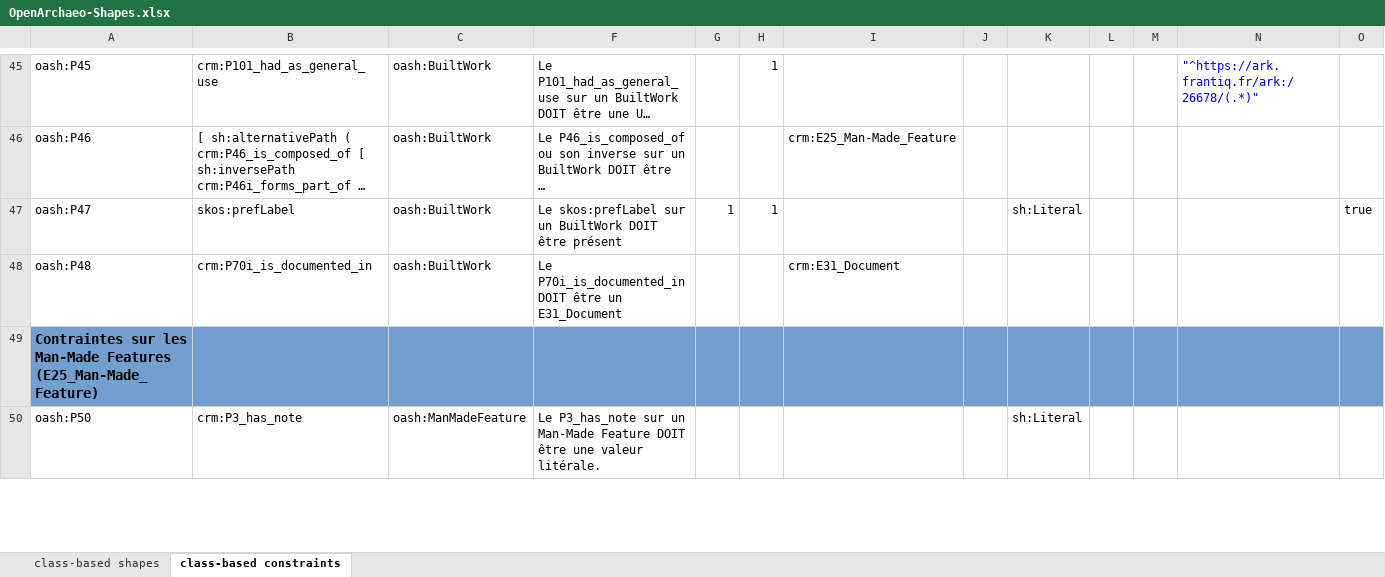
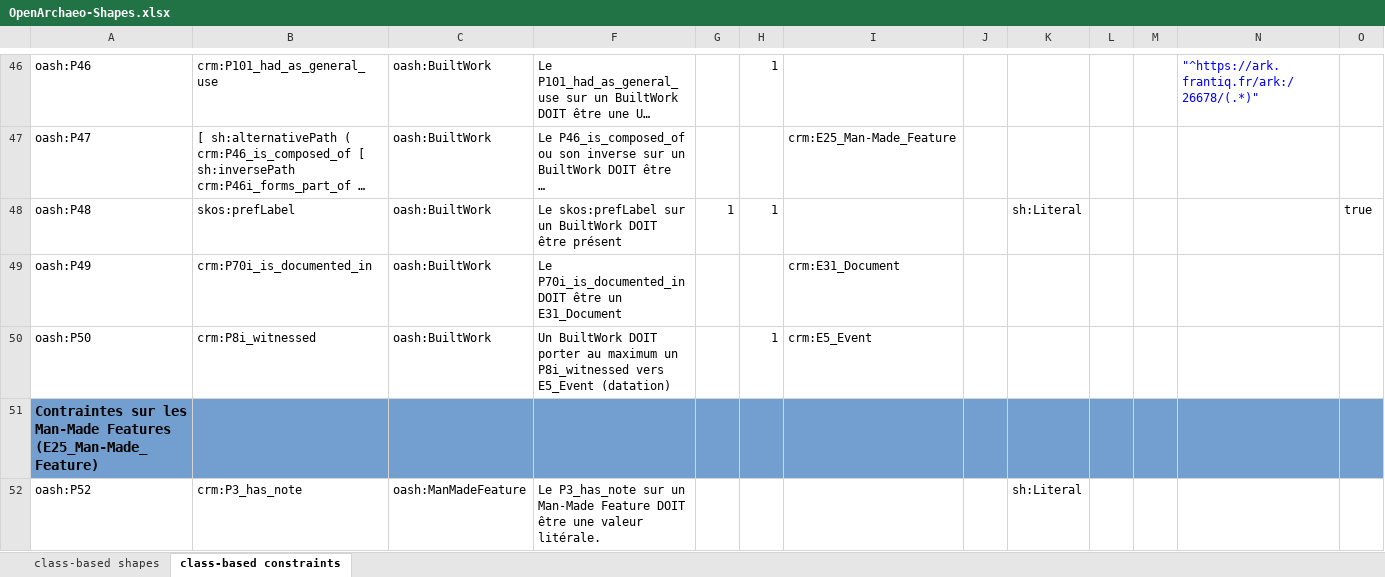
Before and after one commit to sparna-git/masa-git, an Excel workbook: federation/src/main/webapp/theme-default/shapes/OpenArchaeo-Shapes.xlsx, sheet class-based constraints, drawn as a sheet; only a part is shown, gaps mark what is left out; long unchanged cells end in …; values as stored, in another font and other column widths than the file's, no borders; addresses are those after the commit; the diff covers the shown part only; the diff names each change by its address in the sheet, - before the commit and + after, or states it on an @@ line.

```diff
--- a/federation/src/main/webapp/theme-default/shapes/OpenArchaeo-Shapes.xlsx (sheet class-based constraints)
+++ b/federation/src/main/webapp/theme-default/shapes/OpenArchaeo-Shapes.xlsx (sheet class-based constraints)
-A46: oash:P45
+A46: oash:P46
-A47: oash:P46
+A47: oash:P47
-A48: oash:P47
+A48: oash:P48
-A49: oash:P48
+A49: oash:P49
+row 50: oash:P50 | crm:P8i_witnessed | oash:BuiltWork | Un BuiltWork DOIT porter au maximum un P8i_witnessed vers E5_Event (datation) |  | 1 | crm:E5_Event
-A52: oash:P50
+A52: oash:P52
```
Also changed, not shown: 5 added rows and 75 edited cells elsewhere in this sheet, 1 other file.
